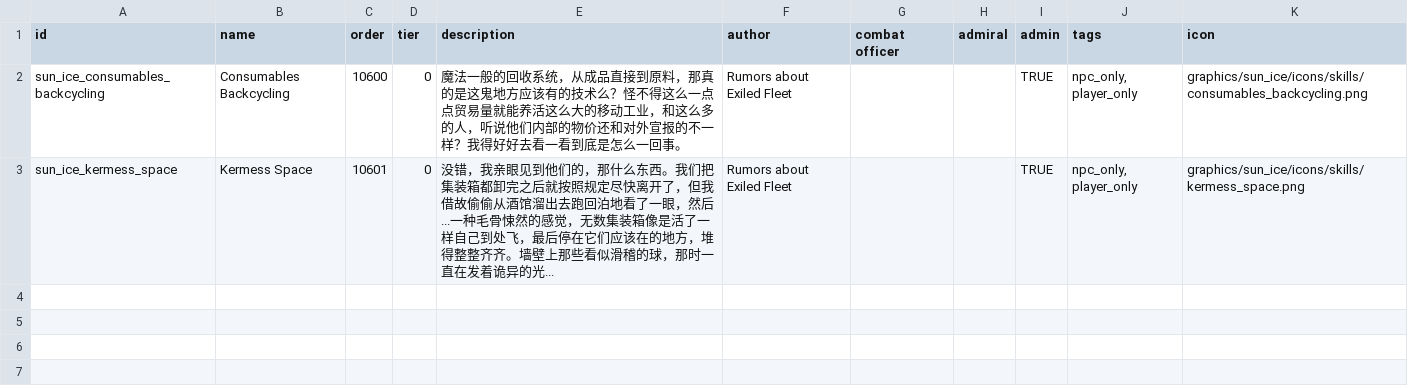
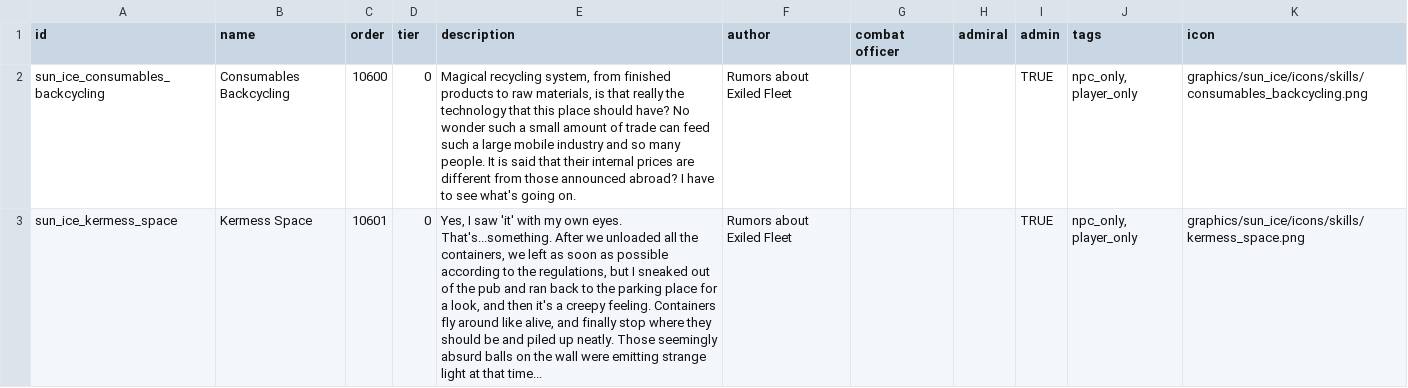
Before and after one commit to Iriscoral/StarsectorICE-EN, a CSV file: data/characters/skills/skill_data_ENG.csv, drawn as a sheet.

Commit message:
dev

```diff
--- a/data/characters/skills/skill_data_ENG.csv
+++ b/data/characters/skills/skill_data_ENG.csv
@@ -1,3 +1,3 @@
 id,name,order,tier,description,author,combat officer,admiral,admin,tags,icon,
-sun_ice_consumables_backcycling,Consumables Backcycling,10600,0,"魔法一般的回收系统，从成品直接到原料，那真的是这鬼地方应该有的技术么？怪不得这么一点点贸易量就能养活这么大的移动工业，和这么多的人，听说他们内部的物价还和对外宣报的不一样？我得好好去看一看到底是怎么一回事。","Rumors about Exiled Fleet",,,TRUE,"npc_only, player_only",graphics/sun_ice/icons/skills/consumables_backcycling.png,
-sun_ice_kermess_space,Kermess Space,10601,0,"没错，我亲眼见到他们的，那什么东西。我们把集装箱都卸完之后就按照规定尽快离开了，但我借故偷偷从酒馆溜出去跑回泊地看了一眼，然后...一种毛骨悚然的感觉，无数集装箱像是活了一样自己到处飞，最后停在它们应该在的地方，堆得整整齐齐。墙壁上那些看似滑稽的球，那时一直在发着诡异的光...","Rumors about Exiled Fleet",,,TRUE,"npc_only, player_only",graphics/sun_ice/icons/skills/kermess_space.png,
+sun_ice_consumables_backcycling,Consumables Backcycling,10600,0,"Magical recycling system, from finished products to raw materials, is that really the technology that this place should have? No wonder such a small amount of trade can feed such a large mobile industry and so many people. It is said that their internal prices are different from those announced abroad? I have to see what's going on.","Rumors about Exiled Fleet",,,TRUE,"npc_only, player_only",graphics/sun_ice/icons/skills/consumables_backcycling.png,
+sun_ice_kermess_space,Kermess Space,10601,0,"Yes, I saw 'it' with my own eyes. That's...something. After we unloaded all the containers, we left as soon as possible according to the regulations, but I sneaked out of the pub and ran back to the parking place for a look, and then it's a creepy feeling. Containers fly around like alive, and finally stop where they should be and piled up neatly. Those seemingly absurd balls on the wall were emitting strange light at that time...","Rumors about Exiled Fleet",,,TRUE,"npc_only, player_only",graphics/sun_ice/icons/skills/kermess_space.png,
```
